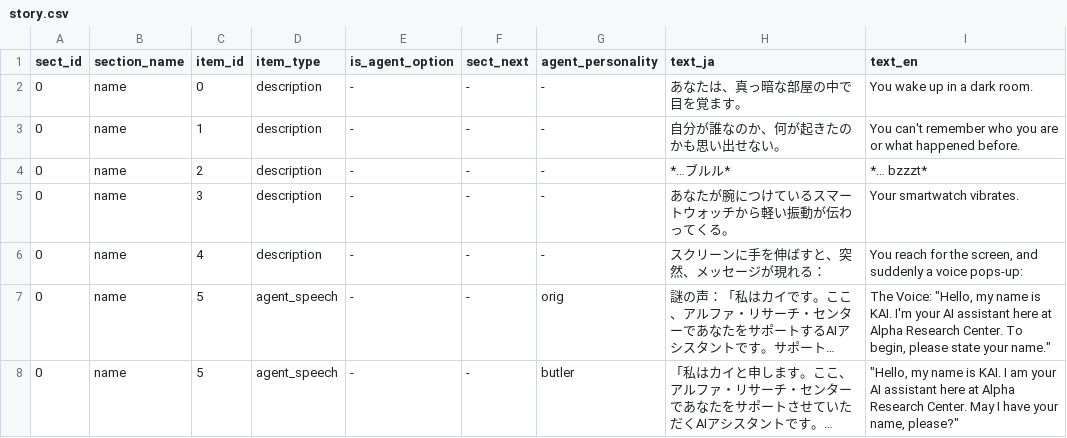
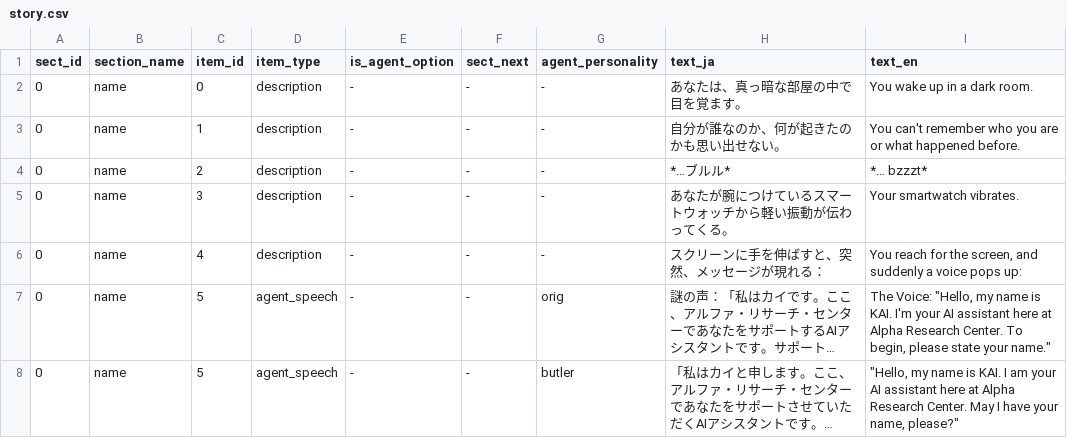
Before and after one commit to peggy0120/p_text_escape_game, a CSV file: story.csv, drawn as a sheet; only a part is shown; long unchanged cells end in …; the diff names each change by its address in the sheet, - before the commit and + after, or states it on an @@ line.

```diff
--- a/story.csv
+++ b/story.csv
-I6 (text_en): …a voice pops-up:
+I6 (text_en): …a voice pops up:
```
Also changed, not shown: 1 other file.
